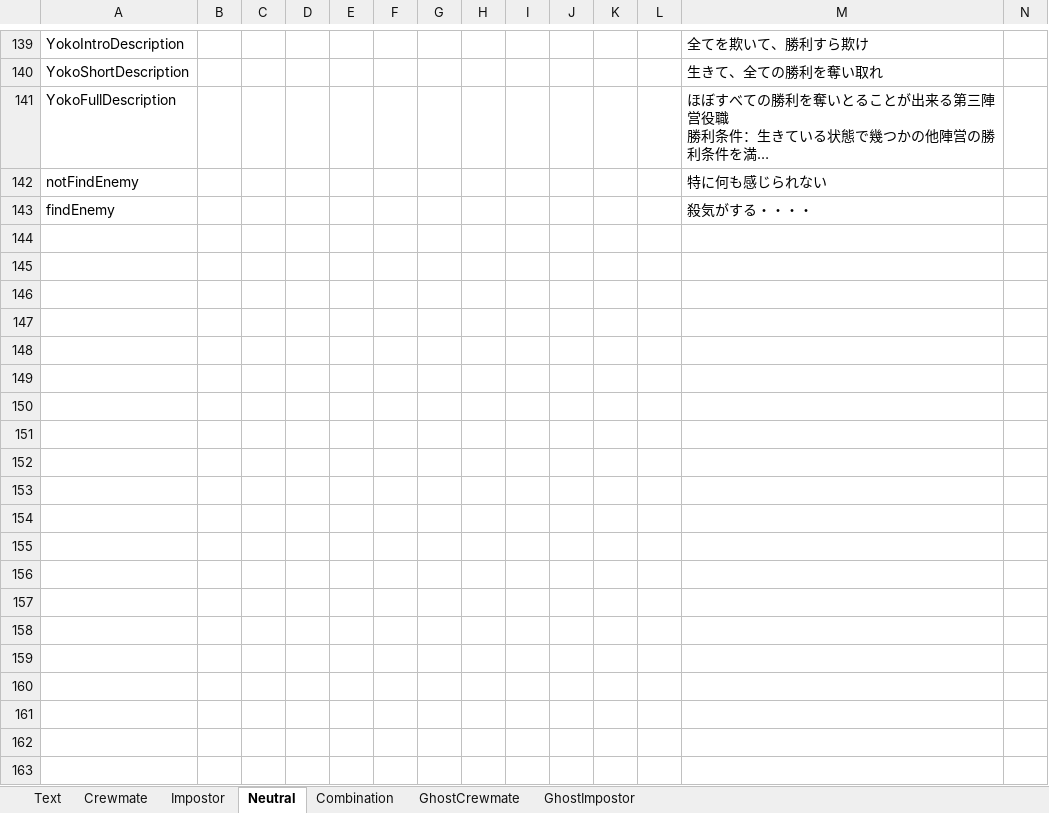
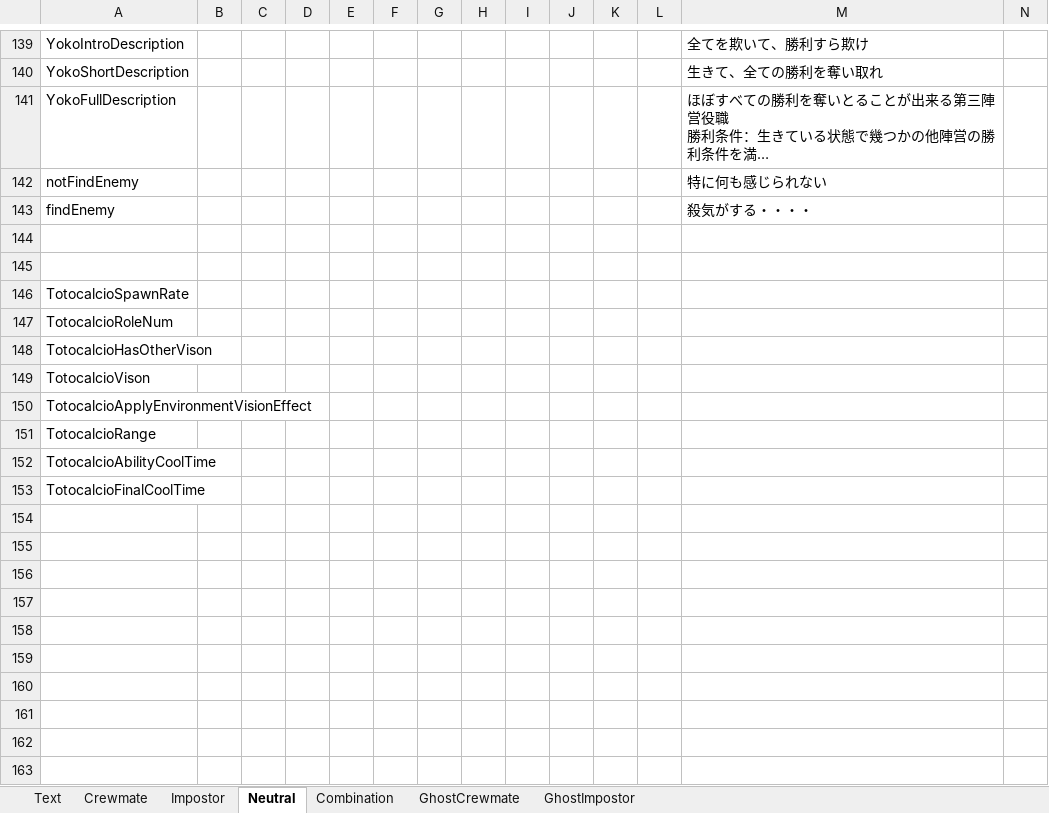
Before and after one commit to yukieiji/ExtremeRoles, an Excel workbook: ExtremeRolesTransData.xlsx, sheet Neutral, drawn as a sheet; only a part is shown, gaps mark what is left out; long unchanged cells end in …; values as stored, in another font and other column widths than the file's, no borders; rows hold the shown columns only; the diff covers the shown part only; the diff names each change by its address in the sheet, - before the commit and + after, or states it on an @@ line.

```diff
--- a/ExtremeRolesTransData.xlsx (sheet Neutral)
+++ b/ExtremeRolesTransData.xlsx (sheet Neutral)
+row 144: (empty)
+row 145: (empty)
+row 146: TotocalcioSpawnRate
+row 147: TotocalcioRoleNum
+row 148: TotocalcioHasOtherVison
+row 149: TotocalcioVison
+row 150: TotocalcioApplyEnvironmentVisionEffect
+row 151: TotocalcioRange
+row 152: TotocalcioAbilityCoolTime
+row 153: TotocalcioFinalCoolTime
+row 154: (empty)
+row 155: (empty)
+row 156: (empty)
+row 157: (empty)
+row 158: (empty)
+row 159: (empty)
+row 160: (empty)
+row 161: (empty)
+row 162: (empty)
+row 163: (empty)
```
Also changed, not shown: 64 added rows elsewhere in this sheet, sheet Impostor, 1 other file.
